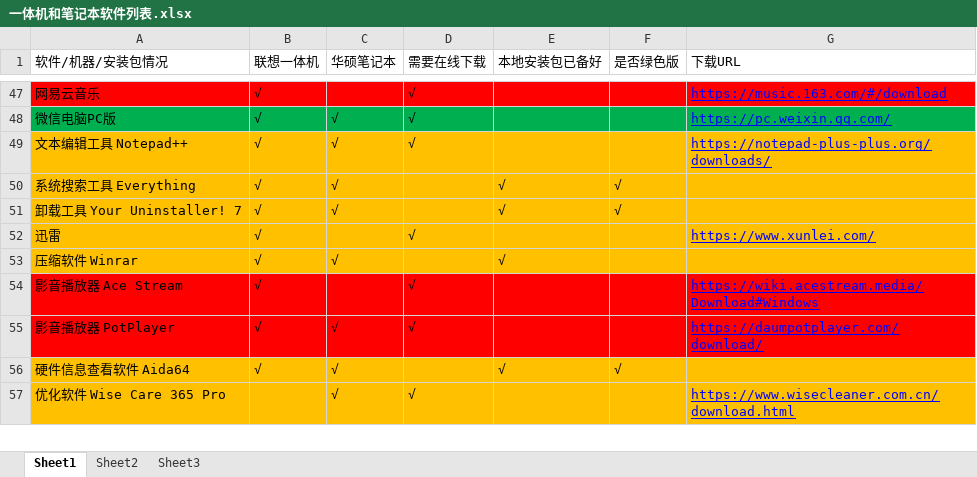
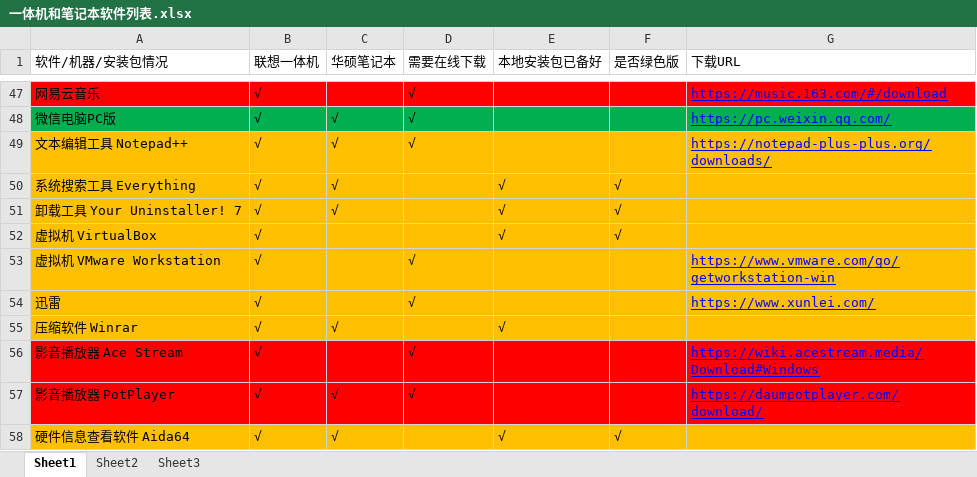
Before and after one commit to LITTLEPINKALLDEAD/DatasOnTelecom, an Excel workbook: 文档/其他文档/Others/PC/一体机和笔记本软件列表.xlsx, sheet Sheet1, drawn as a sheet; only a part is shown, gaps mark what is left out; the shorter side is filled out with more unchanged rows; values as stored, in another font and other column widths than the file's, no borders; conditional formats not drawn; the diff names each change by its address in the sheet, - before the commit and + after, or states it on an @@ line.

```diff
--- a/文档/其他文档/Others/PC/一体机和笔记本软件列表.xlsx (sheet Sheet1)
+++ b/文档/其他文档/Others/PC/一体机和笔记本软件列表.xlsx (sheet Sheet1)
+row 52: 虚拟机 VirtualBox | √ |  |  | √ | √
+row 53: 虚拟机 VMware Workstation | √ |  | √ |  |  | https://www.vmware.com/go/getworkstation-win
```
Also changed, not shown: Common system test environment address.xlsx, 5 other files.
